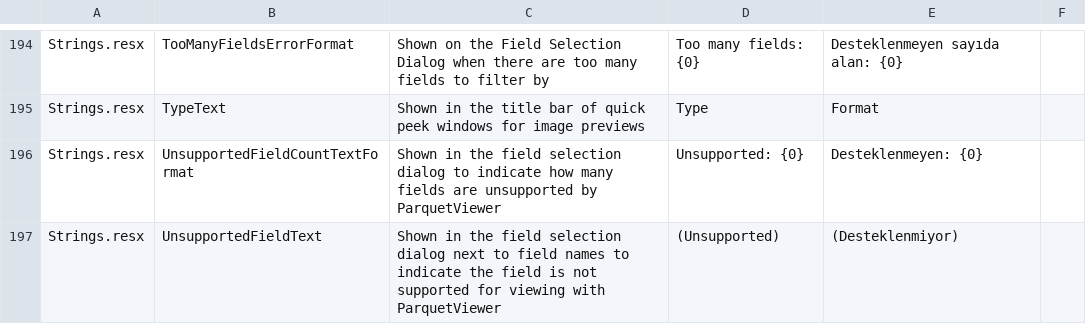
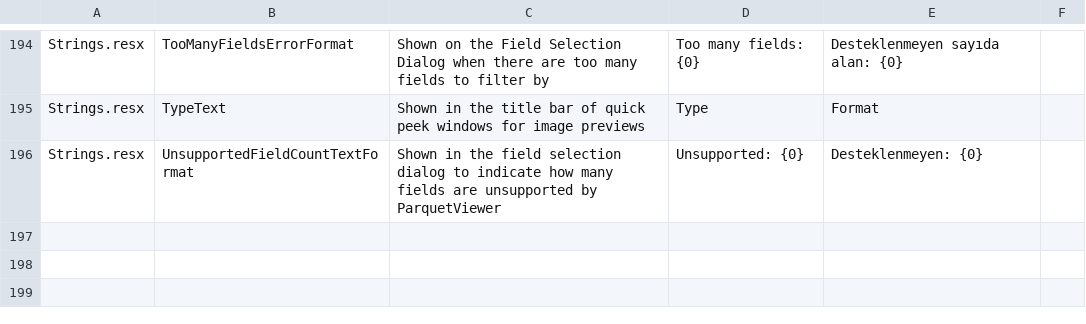
Before and after one commit to mukunku/ParquetViewer, a CSV file: .github/ISSUE_TEMPLATE/translation_template.csv, drawn as a sheet; only a part is shown, gaps mark what is left out; the diff names each change by its address in the sheet, - before the commit and + after, or states it on an @@ line.

```diff
--- a/.github/ISSUE_TEMPLATE/translation_template.csv
+++ b/.github/ISSUE_TEMPLATE/translation_template.csv
-row 197: Strings.resx | UnsupportedFieldText | Shown in the field selection dialog next to field names to indicate the field is not supported for viewing with ParquetViewer | (Unsupported) | (Desteklenmiyor)
```
